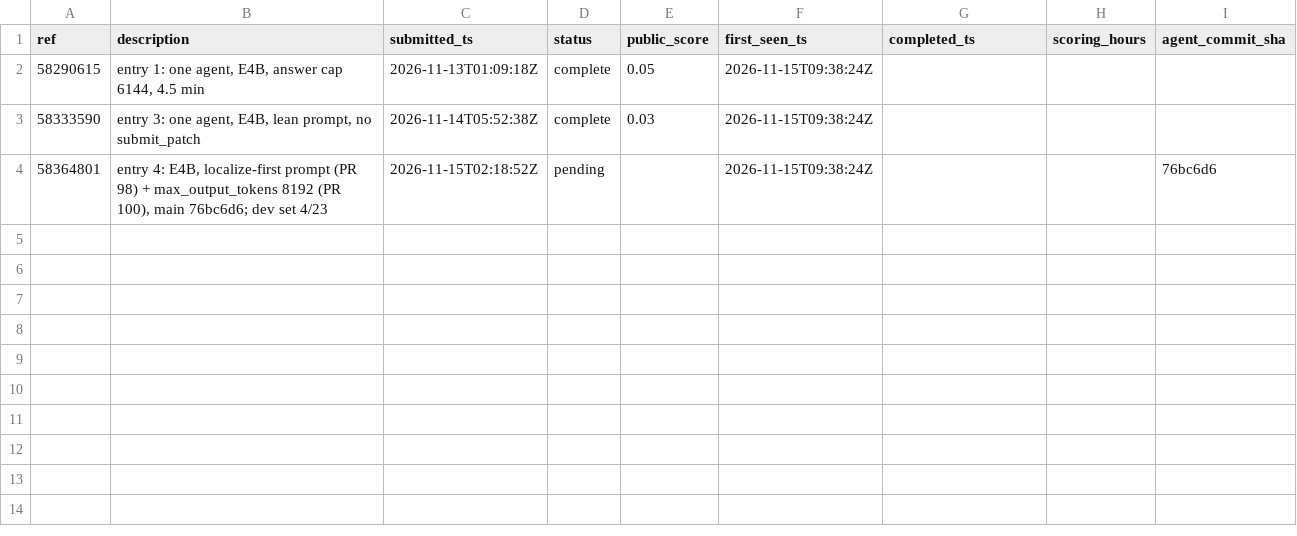
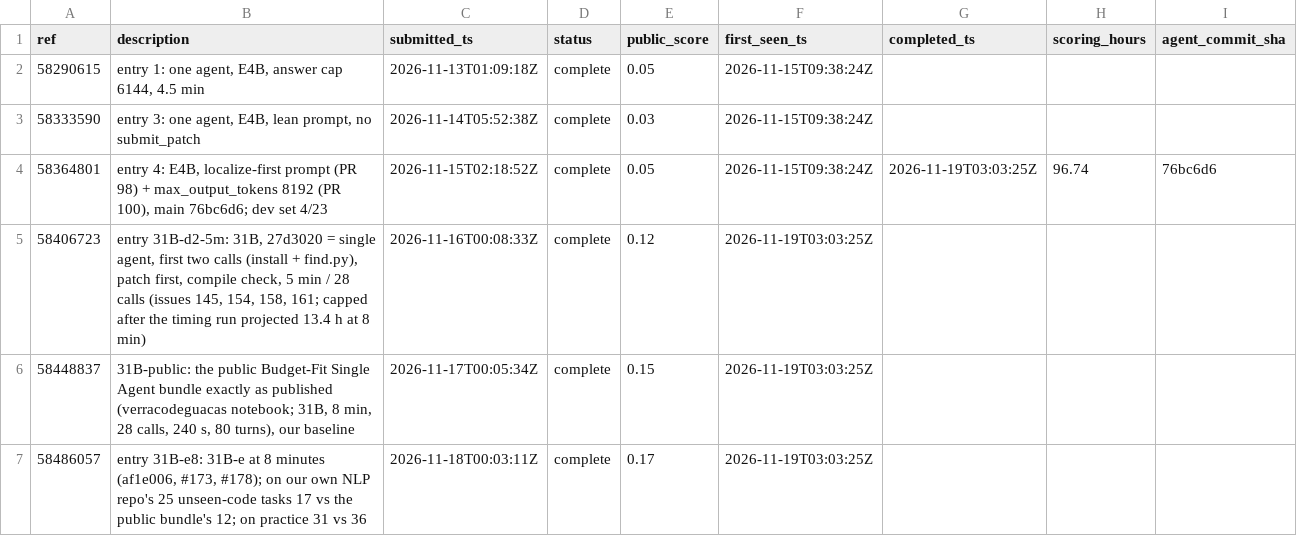
Before and after one commit to healthtransformationlab/health-transformation-lab-nlp, a CSV file: data/tasks/leaderboard_entries.csv, drawn as a sheet.

```diff
--- a/data/tasks/leaderboard_entries.csv
+++ b/data/tasks/leaderboard_entries.csv
@@ -3,2 +3,5 @@ ref,description,submitted_ts,status,public_score,first_seen_ts,completed_ts,scor
 58333590,"entry 3: one agent, E4B, lean prompt, no submit_patch",2026-11-14T05:52:38Z,complete,0.03,2026-11-15T09:38:24Z,,,
-58364801,"entry 4: E4B, localize-first prompt (PR 98) + max_output_tokens 8192 (PR 100), main 76bc6d6; dev set 4/23",2026-11-15T02:18:52Z,pending,,2026-11-15T09:38:24Z,,,76bc6d6
+58364801,"entry 4: E4B, localize-first prompt (PR 98) + max_output_tokens 8192 (PR 100), main 76bc6d6; dev set 4/23",2026-11-15T02:18:52Z,complete,0.05,2026-11-15T09:38:24Z,2026-11-19T03:03:25Z,96.74,76bc6d6
+58406723,"entry 31B-d2-5m: 31B, 27d3020 = single agent, first two calls (install + find.py), patch first, compile check, 5 min / 28 calls (issues 145, 154, 158, 161; capped after the timing run projected 13.4 h at 8 min)",2026-11-16T00:08:33Z,complete,0.12,2026-11-19T03:03:25Z,,,
+58448837,"31B-public: the public Budget-Fit Single Agent bundle exactly as published (verracodeguacas notebook; 31B, 8 min, 28 calls, 240 s, 80 turns), our baseline",2026-11-17T00:05:34Z,complete,0.15,2026-11-19T03:03:25Z,,,
+58486057,"entry 31B-e8: 31B-e at 8 minutes (af1e006, #173, #178); on our own NLP repo's 25 unseen-code tasks 17 vs the public bundle's 12; on practice 31 vs 36",2026-11-18T00:03:11Z,complete,0.17,2026-11-19T03:03:25Z,,,
```
